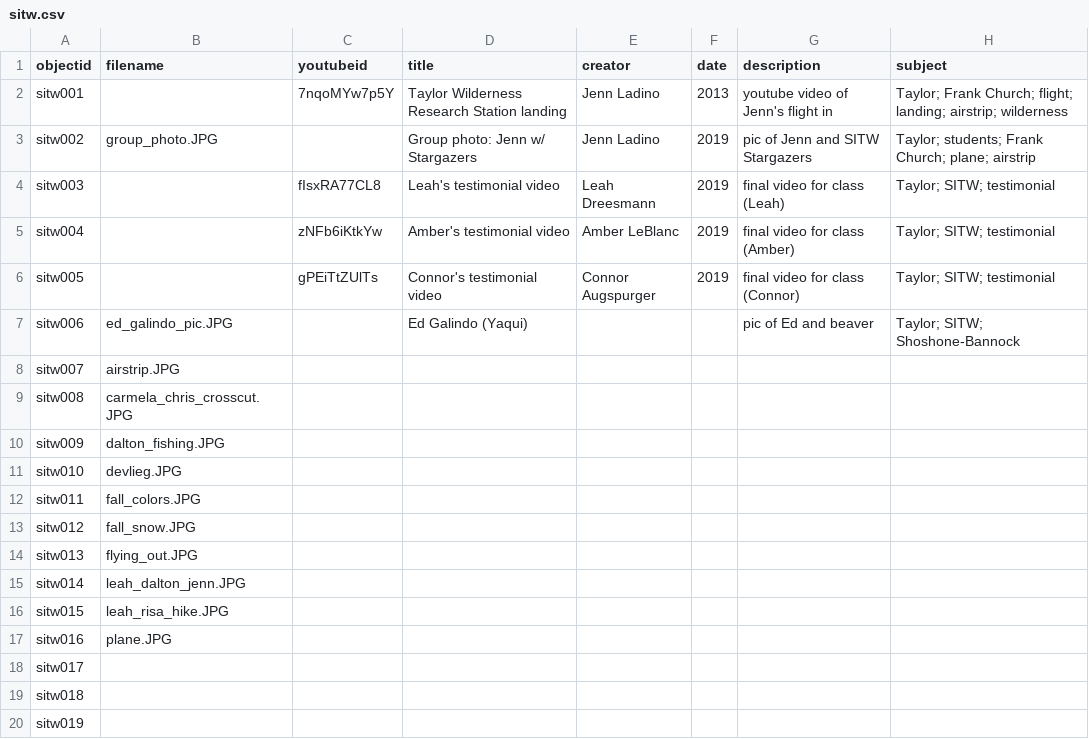
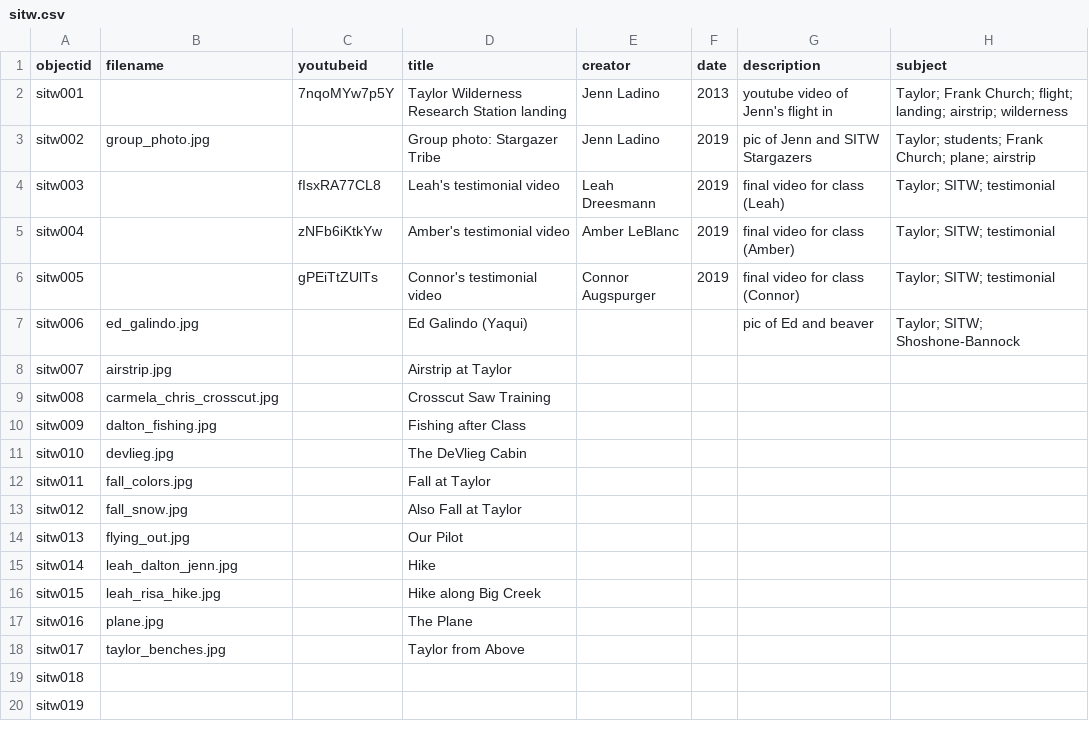
Before and after one commit to jennladino/semester-wild, a CSV file: _data/sitw.csv, drawn as a sheet; only a part is shown; the diff names each change by its address in the sheet, - before the commit and + after, or states it on an @@ line.

Commit message:
csv w lowercase jpg and titles

```diff
--- a/_data/sitw.csv
+++ b/_data/sitw.csv
-B3 (filename): group_photo.JPG
+B3 (filename): group_photo.jpg
-D3 (title): Group photo: Jenn w/ Stargazers
+D3 (title): Group photo: Stargazer Tribe
-B7 (filename): ed_galindo_pic.JPG
+B7 (filename): ed_galindo.jpg
-B8 (filename): airstrip.JPG
+B8 (filename): airstrip.jpg
-D8 (title): (empty)
+D8 (title): Airstrip at Taylor
-B9 (filename): carmela_chris_crosscut.JPG
+B9 (filename): carmela_chris_crosscut.jpg
-D9 (title): (empty)
+D9 (title): Crosscut Saw Training
-B10 (filename): dalton_fishing.JPG
+B10 (filename): dalton_fishing.jpg
-D10 (title): (empty)
+D10 (title): Fishing after Class
-B11 (filename): devlieg.JPG
+B11 (filename): devlieg.jpg
-D11 (title): (empty)
+D11 (title): The DeVlieg Cabin
-B12 (filename): fall_colors.JPG
+B12 (filename): fall_colors.jpg
-D12 (title): (empty)
+D12 (title): Fall at Taylor
-B13 (filename): fall_snow.JPG
+B13 (filename): fall_snow.jpg
-D13 (title): (empty)
+D13 (title): Also Fall at Taylor
-B14 (filename): flying_out.JPG
+B14 (filename): flying_out.jpg
-D14 (title): (empty)
+D14 (title): Our Pilot
-B15 (filename): leah_dalton_jenn.JPG
+B15 (filename): leah_dalton_jenn.jpg
-D15 (title): (empty)
+D15 (title): Hike
-B16 (filename): leah_risa_hike.JPG
+B16 (filename): leah_risa_hike.jpg
-D16 (title): (empty)
+D16 (title): Hike along Big Creek
-B17 (filename): plane.JPG
+B17 (filename): plane.jpg
-D17 (title): (empty)
+D17 (title): The Plane
-B18 (filename): (empty)
+B18 (filename): taylor_benches.jpg
-D18 (title): (empty)
+D18 (title): Taylor from Above
```
